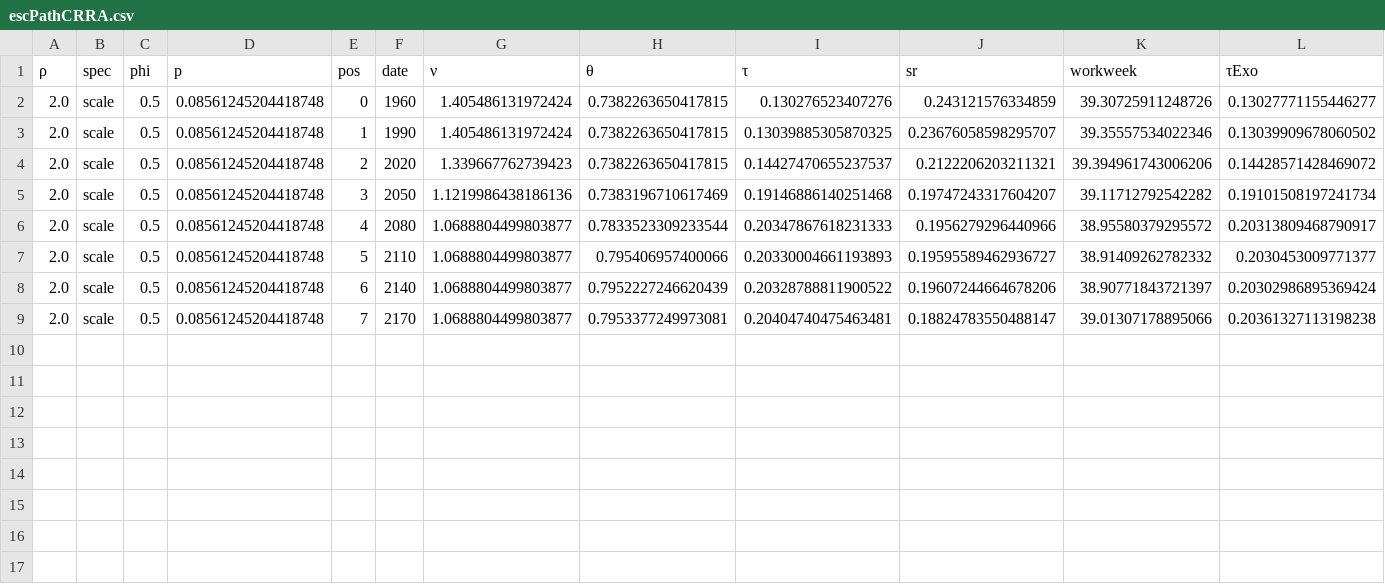
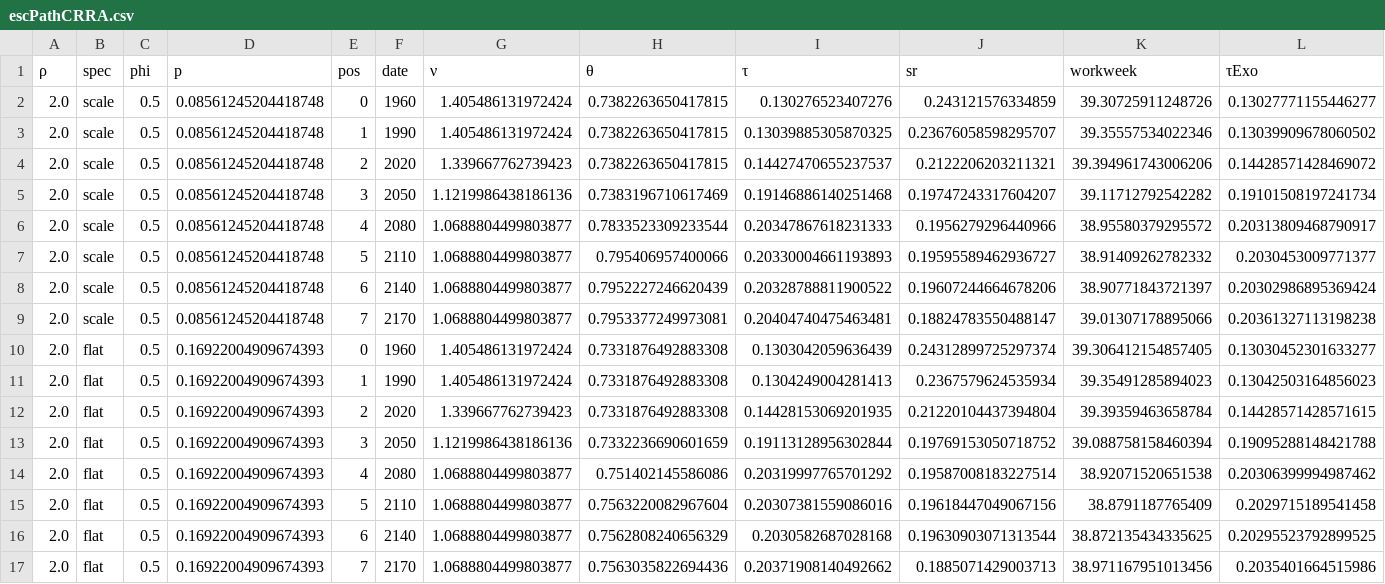
Before and after one commit to ChampionApe/SSDclaude, a CSV file: results/esc/escPathCRRA.csv, drawn as a sheet; only a part is shown; rows hold the shown columns only; the diff names each change by its address in the sheet, - before the commit and + after, or states it on an @@ line.

```diff
--- a/results/esc/escPathCRRA.csv
+++ b/results/esc/escPathCRRA.csv
+row 10: 2.0 | flat | 0.5 | 0.16922004909674393 | 0 | 1960 | 1.405486131972424 | 0.7331876492883308 | 0.1303042059636439 | 0.24312899725297374 | 39.306412154857405 | 0.13030452301633277
+row 11: 2.0 | flat | 0.5 | 0.16922004909674393 | 1 | 1990 | 1.405486131972424 | 0.7331876492883308 | 0.1304249004281413 | 0.2367579624535934 | 39.35491285894023 | 0.13042503164856023
+row 12: 2.0 | flat | 0.5 | 0.16922004909674393 | 2 | 2020 | 1.339667762739423 | 0.7331876492883308 | 0.14428153069201935 | 0.21220104437394804 | 39.39359463658784 | 0.14428571428571615
+row 13: 2.0 | flat | 0.5 | 0.16922004909674393 | 3 | 2050 | 1.1219986438186136 | 0.7332236690601659 | 0.19113128956302844 | 0.19769153050718752 | 39.088758158460394 | 0.19095288148421788
+row 14: 2.0 | flat | 0.5 | 0.16922004909674393 | 4 | 2080 | 1.0688804499803877 | 0.751402145586086 | 0.20319997765701292 | 0.19587008183227514 | 38.92071520651538 | 0.20306399994987462
+row 15: 2.0 | flat | 0.5 | 0.16922004909674393 | 5 | 2110 | 1.0688804499803877 | 0.7563220082967604 | 0.20307381559086016 | 0.19618447049067156 | 38.8791187765409 | 0.2029715189541458
+row 16: 2.0 | flat | 0.5 | 0.16922004909674393 | 6 | 2140 | 1.0688804499803877 | 0.7562808240656329 | 0.2030582687028168 | 0.19630903071313544 | 38.872135434335625 | 0.20295523792899525
+row 17: 2.0 | flat | 0.5 | 0.16922004909674393 | 7 | 2170 | 1.0688804499803877 | 0.7563035822694436 | 0.20371908140492662 | 0.1885071429003713 | 38.971167951013456 | 0.2035401664515986
```
Also changed, not shown: results/esc/escCalibrationCRRA.csv, results/esc/escShocksCRRA.csv, 10 other files.
